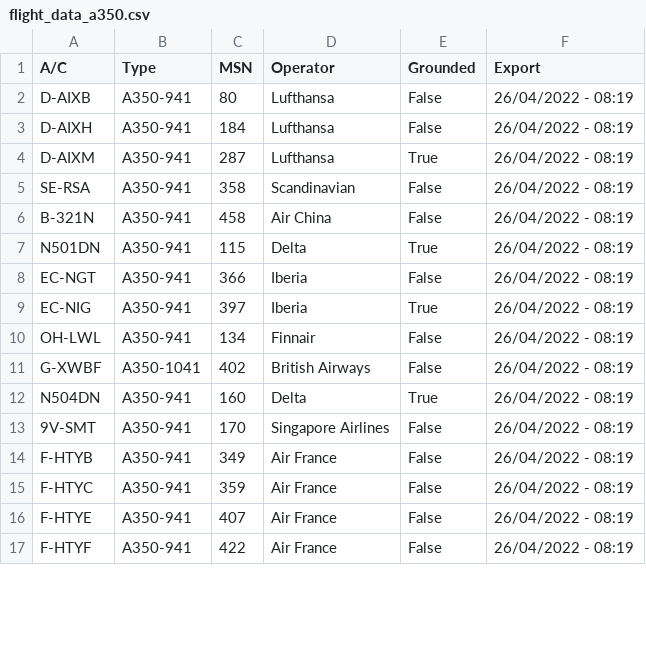
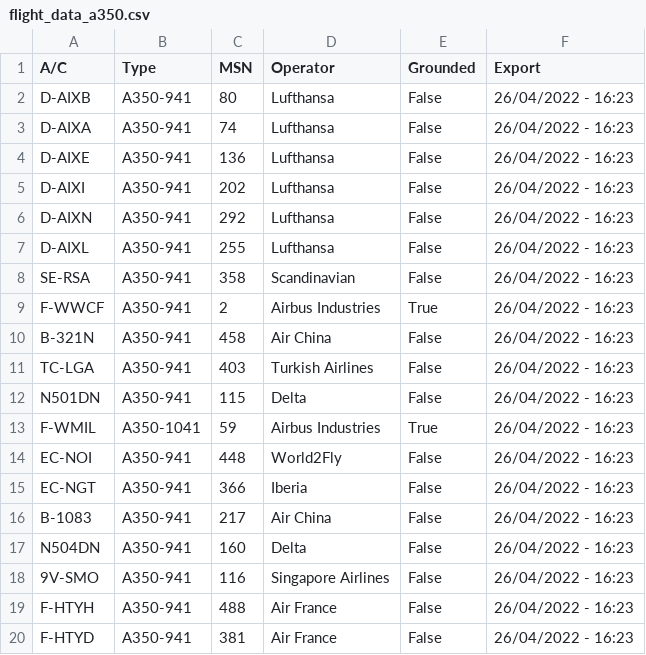
Before and after one commit to clintjb/clintjb.github.v2, a CSV file: _data/flight_data_a350.csv, drawn as a sheet; only a part is shown; the diff covers the shown part only.

```diff
--- a/_data/flight_data_a350.csv
+++ b/_data/flight_data_a350.csv
@@ -1,17 +1,20 @@
 A/C,Type,MSN,Operator,Grounded,Export
-D-AIXB,A350-941,80,Lufthansa,False,26/04/2022 - 08:19
-D-AIXH,A350-941,184,Lufthansa,False,26/04/2022 - 08:19
-D-AIXM,A350-941,287,Lufthansa,True,26/04/2022 - 08:19
-SE-RSA,A350-941,358,Scandinavian,False,26/04/2022 - 08:19
-B-321N,A350-941,458,Air China,False,26/04/2022 - 08:19
-N501DN,A350-941,115,Delta,True,26/04/2022 - 08:19
-EC-NGT,A350-941,366,Iberia,False,26/04/2022 - 08:19
-EC-NIG,A350-941,397,Iberia,True,26/04/2022 - 08:19
-OH-LWL,A350-941,134,Finnair,False,26/04/2022 - 08:19
-G-XWBF,A350-1041,402,British Airways,False,26/04/2022 - 08:19
-N504DN,A350-941,160,Delta,True,26/04/2022 - 08:19
-9V-SMT,A350-941,170,Singapore Airlines,False,26/04/2022 - 08:19
-F-HTYB,A350-941,349,Air France,False,26/04/2022 - 08:19
-F-HTYC,A350-941,359,Air France,False,26/04/2022 - 08:19
-F-HTYE,A350-941,407,Air France,False,26/04/2022 - 08:19
-F-HTYF,A350-941,422,Air France,False,26/04/2022 - 08:19
+D-AIXB,A350-941,80,Lufthansa,False,26/04/2022 - 16:23
+D-AIXA,A350-941,74,Lufthansa,False,26/04/2022 - 16:23
+D-AIXE,A350-941,136,Lufthansa,False,26/04/2022 - 16:23
+D-AIXI,A350-941,202,Lufthansa,False,26/04/2022 - 16:23
+D-AIXN,A350-941,292,Lufthansa,False,26/04/2022 - 16:23
+D-AIXL,A350-941,255,Lufthansa,False,26/04/2022 - 16:23
+SE-RSA,A350-941,358,Scandinavian,False,26/04/2022 - 16:23
+F-WWCF,A350-941,2,Airbus Industries,True,26/04/2022 - 16:23
+B-321N,A350-941,458,Air China,False,26/04/2022 - 16:23
+TC-LGA,A350-941,403,Turkish Airlines,False,26/04/2022 - 16:23
+N501DN,A350-941,115,Delta,False,26/04/2022 - 16:23
+F-WMIL,A350-1041,59,Airbus Industries,True,26/04/2022 - 16:23
+EC-NOI,A350-941,448,World2Fly,False,26/04/2022 - 16:23
+EC-NGT,A350-941,366,Iberia,False,26/04/2022 - 16:23
+B-1083,A350-941,217,Air China,False,26/04/2022 - 16:23
+N504DN,A350-941,160,Delta,False,26/04/2022 - 16:23
+9V-SMO,A350-941,116,Singapore Airlines,False,26/04/2022 - 16:23
+F-HTYH,A350-941,488,Air France,False,26/04/2022 - 16:23
+F-HTYD,A350-941,381,Air France,False,26/04/2022 - 16:23
```
Also changed, not shown: 1 added row, 2 removed rows and 13 edited cells elsewhere in this file, 1 other file.
